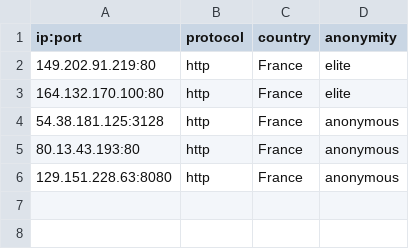
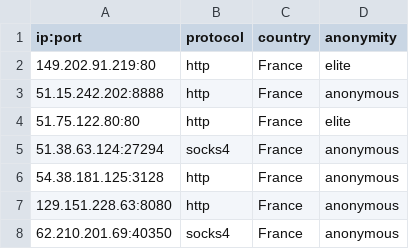
Before and after one commit to NoureddineRmila/daily-free-working-proxies, a CSV file: France.csv, drawn as a sheet.

```diff
--- a/France.csv
+++ b/France.csv
@@ -2,5 +2,7 @@ ip:port,protocol,country,anonymity
 149.202.91.219:80,http,France,elite
-164.132.170.100:80,http,France,elite
+51.15.242.202:8888,http,France,anonymous
+51.75.122.80:80,http,France,elite
+51.38.63.124:27294,socks4,France,anonymous
 54.38.181.125:3128,http,France,anonymous
-80.13.43.193:80,http,France,anonymous
 129.151.228.63:8080,http,France,anonymous
+62.210.201.69:40350,socks4,France,anonymous
```
Also changed, not shown: Germany.csv, United States.csv, 21 other files.
